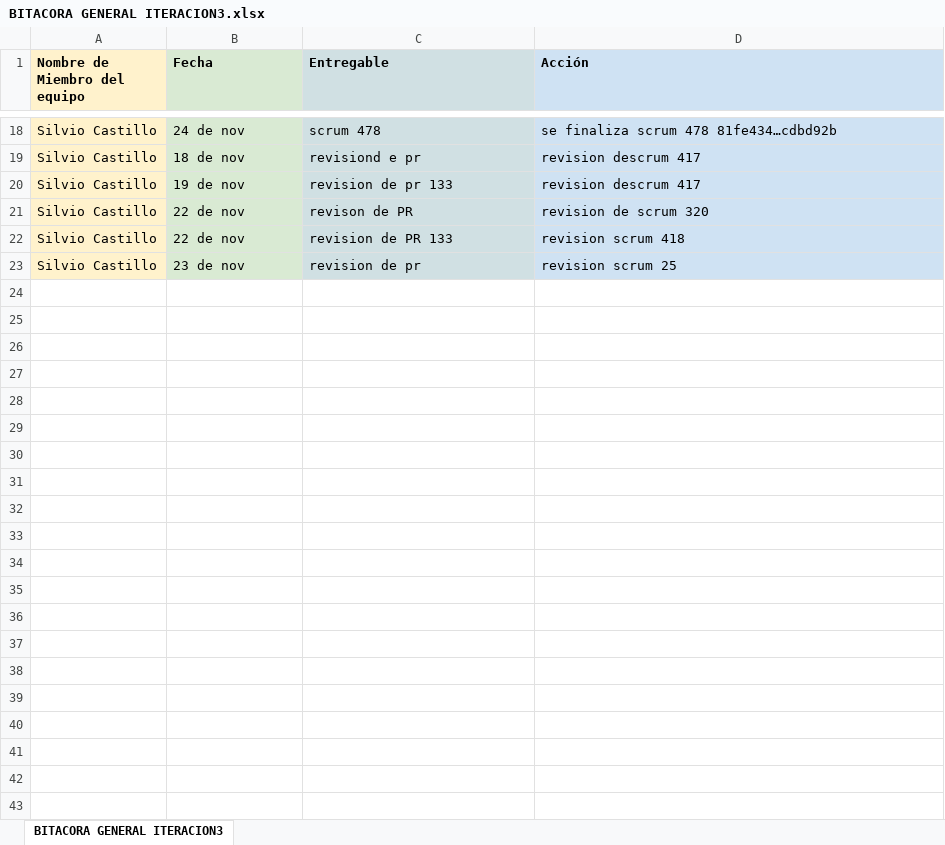
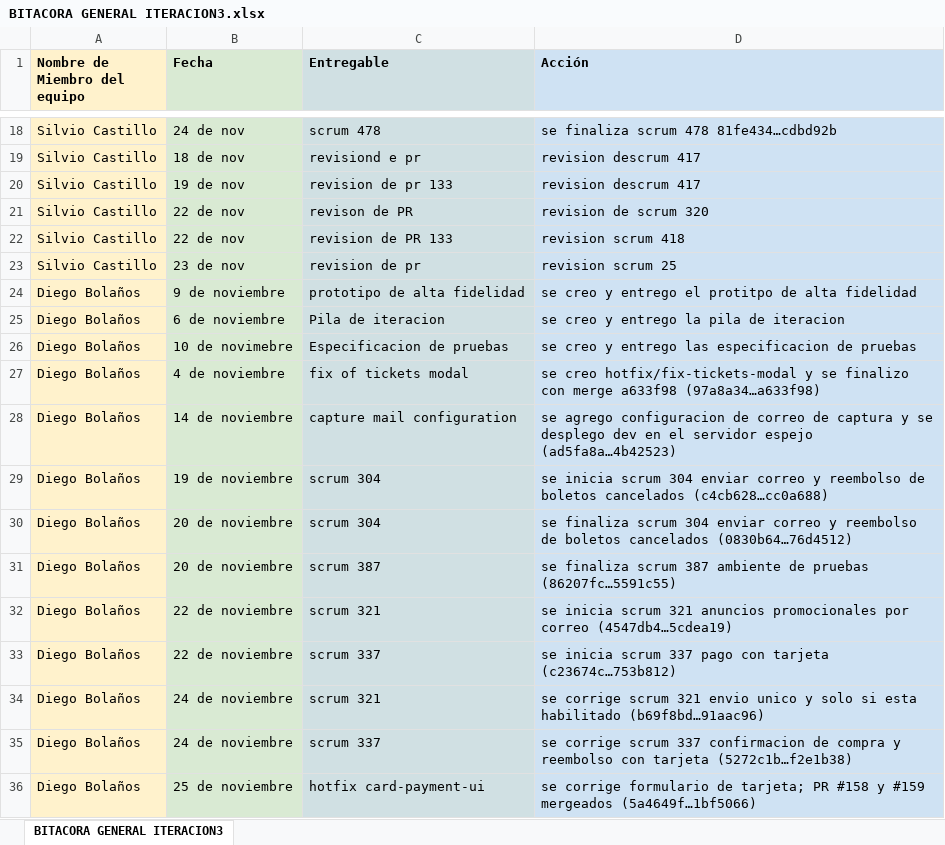
Before and after one commit to reyes-magos-p-i/p.i-bases-software_grupo-3, an Excel workbook: docs/BITACORA_IT3/BITACORA GENERAL ITERACION3.xlsx, sheet BITACORA GENERAL ITERACION3, drawn as a sheet; only a part is shown, gaps mark what is left out; values as stored, in another font and other column widths than the file's, no borders; charts and pictures not drawn; the diff names each change by its address in the sheet, - before the commit and + after, or states it on an @@ line.

Commit message:
feat: add bitacora work

```diff
--- a/docs/BITACORA_IT3/BITACORA GENERAL ITERACION3.xlsx (sheet BITACORA GENERAL ITERACION3)
+++ b/docs/BITACORA_IT3/BITACORA GENERAL ITERACION3.xlsx (sheet BITACORA GENERAL ITERACION3)
+row 24: Diego Bolaños | 9 de noviembre | prototipo de alta fidelidad | se creo y entrego el protitpo de alta fidelidad
+row 25: Diego Bolaños | 6 de noviembre | Pila de iteracion | se creo y entrego la pila de iteracion
+row 26: Diego Bolaños | 10 de novimebre | Especificacion de pruebas | se creo y entrego las especificacion de pruebas
+row 27: Diego Bolaños | 4 de noviembre | fix of tickets modal | se creo hotfix/fix-tickets-modal y se finalizo con merge a633f98 (97a8a34…a633f98)
+row 28: Diego Bolaños | 14 de noviembre | capture mail configuration | se agrego configuracion de correo de captura y se desplego dev en el servidor espejo (ad5fa8a…4b42523)
+row 29: Diego Bolaños | 19 de noviembre | scrum 304 | se inicia scrum 304 enviar correo y reembolso de boletos cancelados (c4cb628…cc0a688)
+row 30: Diego Bolaños | 20 de noviembre | scrum 304 | se finaliza scrum 304 enviar correo y reembolso de boletos cancelados (0830b64…76d4512)
+row 31: Diego Bolaños | 20 de noviembre | scrum 387 | se finaliza scrum 387 ambiente de pruebas (86207fc…5591c55)
+row 32: Diego Bolaños | 22 de noviembre | scrum 321 | se inicia scrum 321 anuncios promocionales por correo (4547db4…5cdea19)
+row 33: Diego Bolaños | 22 de noviembre | scrum 337 | se inicia scrum 337 pago con tarjeta (c23674c…753b812)
+row 34: Diego Bolaños | 24 de noviembre | scrum 321 | se corrige scrum 321 envio unico y solo si esta habilitado (b69f8bd…91aac96)
+row 35: Diego Bolaños | 24 de noviembre | scrum 337 | se corrige scrum 337 confirmacion de compra y reembolso con tarjeta (5272c1b…f2e1b38)
+row 36: Diego Bolaños | 25 de noviembre | hotfix card-payment-ui | se corrige formulario de tarjeta; PR #158 y #159 mergeados (5a4649f…1bf5066)
```
Also changed, not shown: charts or pictures.
